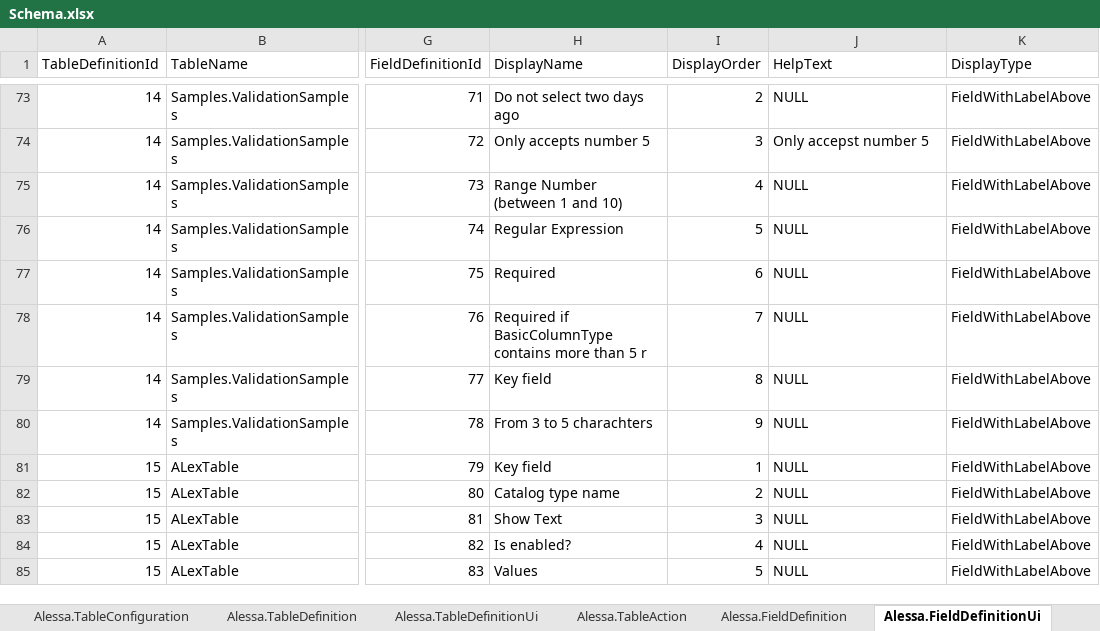
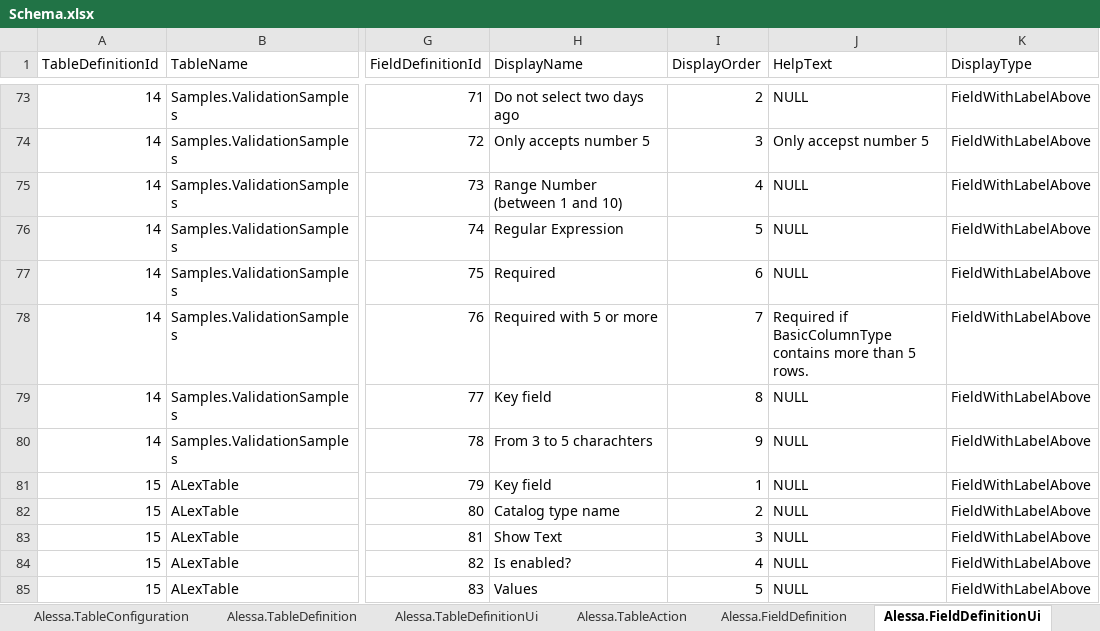
Before and after one commit to DanielMaestro/Alessa, an Excel workbook: Common/DataSchema/Schema.xlsx, sheet Alessa.FieldDefinitionUi, drawn as a sheet; only a part is shown, gaps mark what is left out; values as stored, in another font and other column widths than the file's, no borders; the diff names each change by its address in the sheet, - before the commit and + after, or states it on an @@ line.

Commit message:
Adding some extra fields to the validations table

```diff
--- a/Common/DataSchema/Schema.xlsx (sheet Alessa.FieldDefinitionUi)
+++ b/Common/DataSchema/Schema.xlsx (sheet Alessa.FieldDefinitionUi)
-H78 (DisplayName): Required if BasicColumnType contains more than 5 r
+H78 (DisplayName): Required with 5 or more
-J78 (HelpText): NULL
+J78 (HelpText): Required if BasicColumnType contains more than 5 rows.
```
Also changed, not shown: sheet Alessa.TableFieldValidation, sheet Alessa.ExecutionSource, 12 other files.
